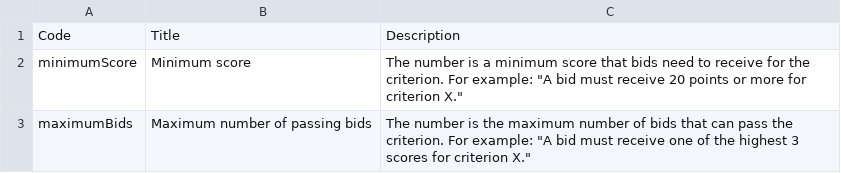
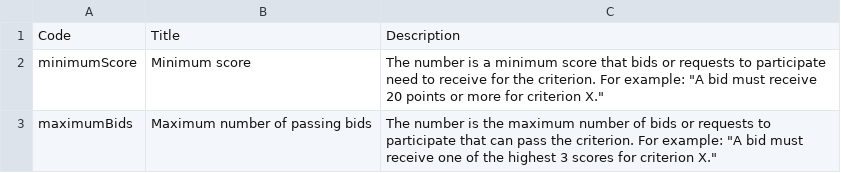
Before and after one commit to open-contracting-extensions/ocds_awardCriteriaBreakdown_extension, a CSV file: codelists/criterionThreshold.csv, drawn as a sheet.

Commit message:
release-schema.json: rename AwardCriterionNumber to CriterionNumber as per issue #199

```diff
--- a/codelists/criterionThreshold.csv
+++ b/codelists/criterionThreshold.csv
@@ -1,3 +1,3 @@
 Code,Title,Description
-minimumScore,Minimum score,"The number is a minimum score that bids need to receive for the criterion. For example: ""A bid must receive 20 points or more for criterion X."""
-maximumBids,Maximum number of passing bids,"The number is the maximum number of bids that can pass the criterion. For example: ""A bid must receive one of the highest 3 scores for criterion X."""
+minimumScore,Minimum score,"The number is a minimum score that bids or requests to participate need to receive for the criterion. For example: ""A bid must receive 20 points or more for criterion X."""
+maximumBids,Maximum number of passing bids,"The number is the maximum number of bids or requests to participate that can pass the criterion. For example: ""A bid must receive one of the highest 3 scores for criterion X."""
```
Also changed, not shown: 2 other files.
